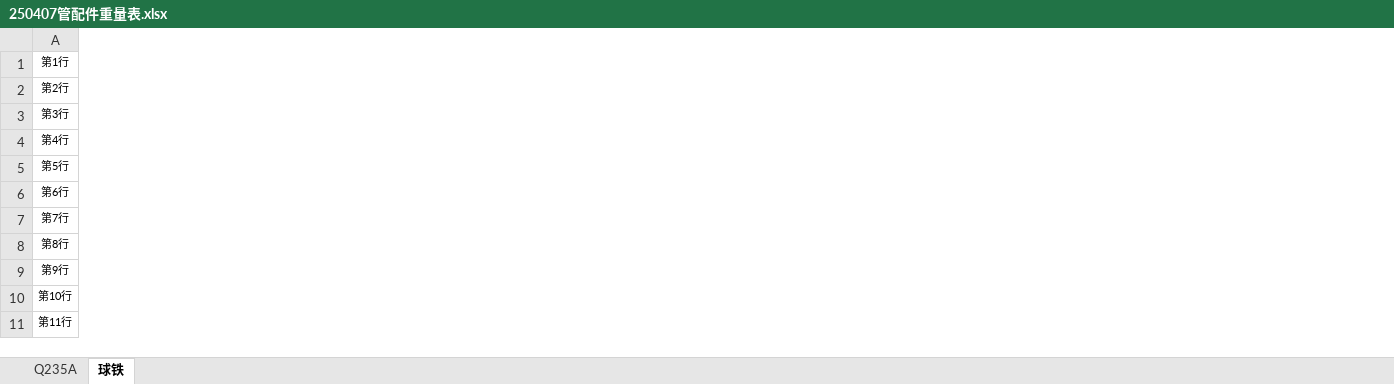
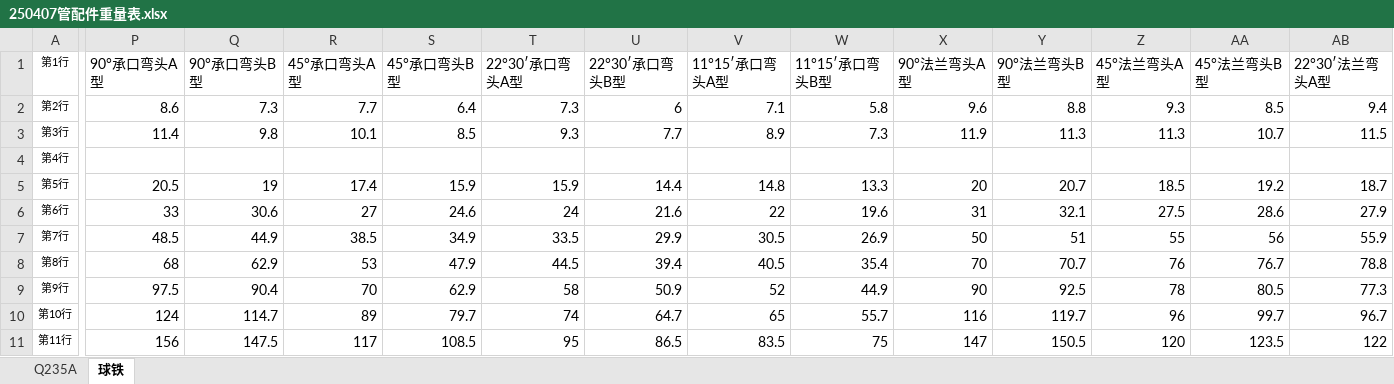
Before and after one commit to ArjenCole/pyOllama, an Excel workbook: templates/250407管配件重量表.xlsx, sheet 球铁, drawn as a sheet; only a part is shown, gaps mark what is left out; values as stored, in another font and other column widths than the file's, no borders; the diff covers the shown part only; the diff names each change by its address in the sheet, - before the commit and + after, or states it on an @@ line.

```diff
--- a/templates/250407管配件重量表.xlsx (sheet 球铁)
+++ b/templates/250407管配件重量表.xlsx (sheet 球铁)
+column P (90°承口弯头A型), rows 2-11: 8.6 | 11.4 |  | 20.5 | 33 | 48.5 | 68 | 97.5 | 124 | 156
+column Q (90°承口弯头B型), rows 2-11: 7.3 | 9.8 |  | 19 | 30.6 | 44.9 | 62.9 | 90.4 | 114.7 | 147.5
+column R (45°承口弯头A型), rows 2-11: 7.7 | 10.1 |  | 17.4 | 27 | 38.5 | 53 | 70 | 89 | 117
+column S (45°承口弯头B型), rows 2-11: 6.4 | 8.5 |  | 15.9 | 24.6 | 34.9 | 47.9 | 62.9 | 79.7 | 108.5
+column T (22°30′承口弯头A型), rows 2-11: 7.3 | 9.3 |  | 15.9 | 24 | 33.5 | 44.5 | 58 | 74 | 95
+column U (22°30′承口弯头B型), rows 2-11: 6 | 7.7 |  | 14.4 | 21.6 | 29.9 | 39.4 | 50.9 | 64.7 | 86.5
+column V (11°15′承口弯头A型), rows 2-11: 7.1 | 8.9 |  | 14.8 | 22 | 30.5 | 40.5 | 52 | 65 | 83.5
+column W (11°15′承口弯头B型), rows 2-11: 5.8 | 7.3 |  | 13.3 | 19.6 | 26.9 | 35.4 | 44.9 | 55.7 | 75
+column X (90°法兰弯头A型), rows 2-11: 9.6 | 11.9 |  | 20 | 31 | 50 | 70 | 90 | 116 | 147
+column Y (90°法兰弯头B型), rows 2-11: 8.8 | 11.3 |  | 20.7 | 32.1 | 51 | 70.7 | 92.5 | 119.7 | 150.5
+column Z (45°法兰弯头A型), rows 2-11: 9.3 | 11.3 |  | 18.5 | 27.5 | 55 | 76 | 78 | 96 | 120
+column AA (45°法兰弯头B型), rows 2-11: 8.5 | 10.7 |  | 19.2 | 28.6 | 56 | 76.7 | 80.5 | 99.7 | 123.5
+column AB (22°30′法兰弯头A型), rows 2-11: 9.4 | 11.5 |  | 18.7 | 27.9 | 55.9 | 78.8 | 77.3 | 96.7 | 122
```
Also changed, not shown: 4 added columns elsewhere in this sheet, 1 other file.
